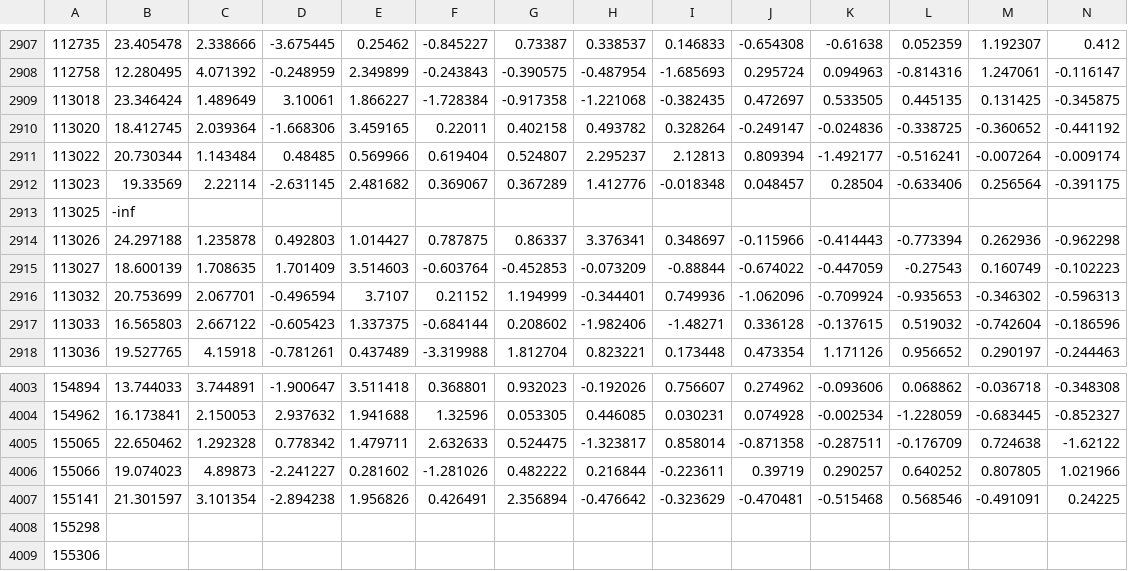
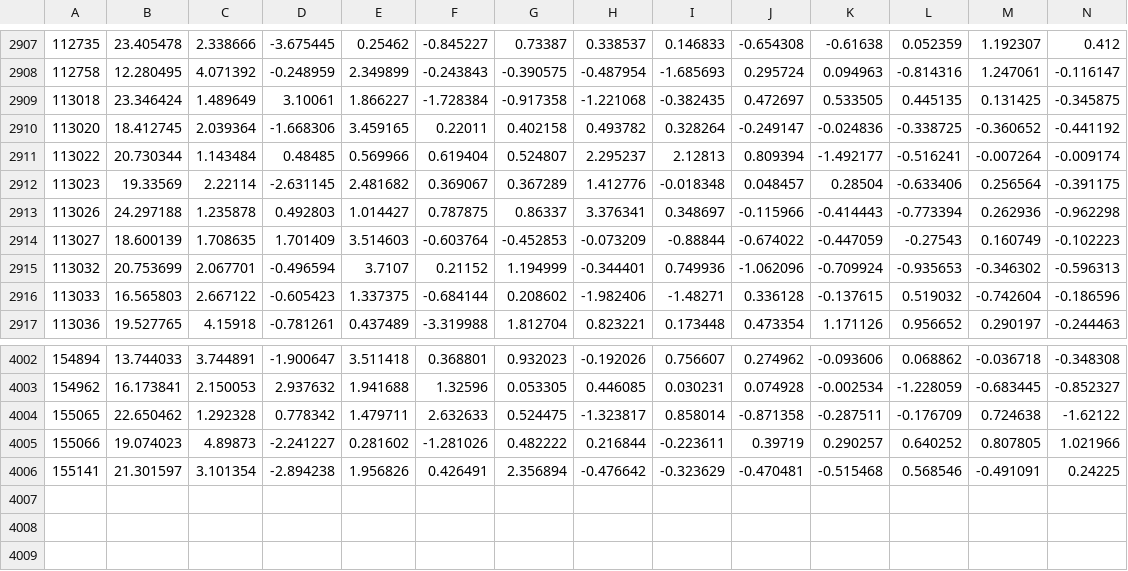
Before and after one commit to benoitboidin/song_classification, a CSV file: test_mfcc.csv, drawn as a sheet; only a part is shown, gaps mark what is left out; rows hold the shown columns only; the diff names each change by its address in the sheet, - before the commit and + after, or states it on an @@ line.

```diff
--- a/test_mfcc.csv
+++ b/test_mfcc.csv
-row 2913: 113025 | -inf
-row 4008: 155298
-row 4009: 155306
```
Also changed, not shown: output_knn.csv, train_mfcc.csv, 2 other files.
